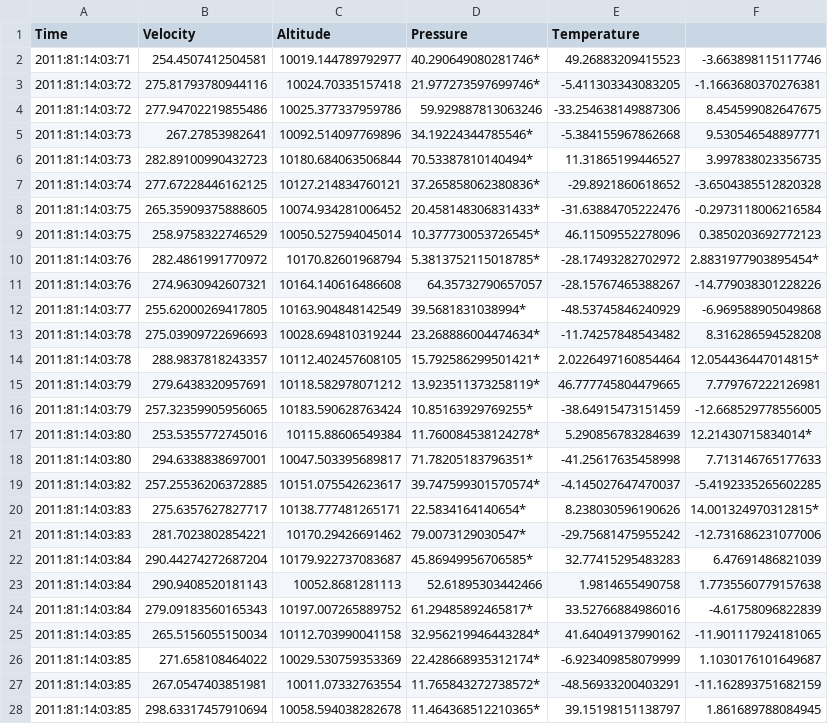
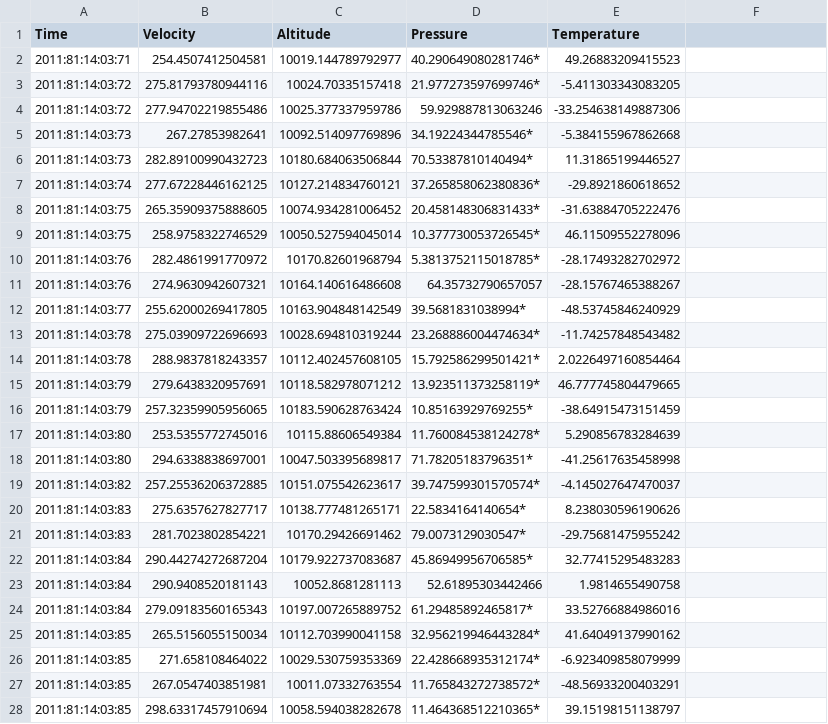
Before and after one commit to angelsjiang/PipeNFilter-Architecture, a CSV file: System C/OutputC.csv, drawn as a sheet; only a part is shown; the diff covers the shown part only.

```diff
--- a/System C/OutputC.csv
+++ b/System C/OutputC.csv
@@ -1,28 +1,28 @@
 Time,Velocity,Altitude,Pressure,Temperature,
-2011:81:14:03:71,254.4507412504581,10019.144789792977,40.290649080281746*,49.26883209415523,-3.663898115117746,
-2011:81:14:03:72,275.81793780944116,10024.70335157418,21.977273597699746*,-5.411303343083205,-1.1663680370276381,
-2011:81:14:03:72,277.94702219855486,10025.377337959786,59.929887813063246,-33.254638149887306,8.454599082647675,
-2011:81:14:03:73,267.27853982641,10092.514097769896,34.19224344785546*,-5.384155967862668,9.530546548897771,
-2011:81:14:03:73,282.89100990432723,10180.684063506844,70.53387810140494*,11.31865199446527,3.997838023356735,
-2011:81:14:03:74,277.67228446162125,10127.214834760121,37.265858062380836*,-29.8921860618652,-3.6504385512820328,
-2011:81:14:03:75,265.35909375888605,10074.934281006452,20.458148306831433*,-31.63884705222476,-0.2973118006216584,
-2011:81:14:03:75,258.9758322746529,10050.527594045014,10.377730053726545*,46.11509552278096,0.3850203692772123,
-2011:81:14:03:76,282.4861991770972,10170.82601968794,5.3813752115018785*,-28.17493282702972,2.8831977903895454*,
-2011:81:14:03:76,274.9630942607321,10164.140616486608,64.35732790657057,-28.15767465388267,-14.779038301228226,
-2011:81:14:03:77,255.62000269417805,10163.904848142549,39.5681831038994*,-48.53745846240929,-6.969588905049868,
-2011:81:14:03:78,275.03909722696693,10028.694810319244,23.268886004474634*,-11.74257848543482,8.316286594528208,
-2011:81:14:03:78,288.9837818243357,10112.402457608105,15.792586299501421*,2.0226497160854464,12.054436447014815*,
-2011:81:14:03:79,279.6438320957691,10118.582978071212,13.923511373258119*,46.777745804479665,7.779767222126981,
-2011:81:14:03:79,257.32359905956065,10183.590628763424,10.85163929769255*,-38.64915473151459,-12.668529778556005,
-2011:81:14:03:80,253.5355772745016,10115.88606549384,11.760084538124278*,5.290856783284639,12.21430715834014*,
-2011:81:14:03:80,294.6338838697001,10047.503395689817,71.78205183796351*,-41.25617635458998,7.713146765177633,
-2011:81:14:03:82,257.25536206372885,10151.075542623617,39.747599301570574*,-4.145027647470037,-5.4192335265602285,
-2011:81:14:03:83,275.6357627827717,10138.777481265171,22.5834164140654*,8.238030596190626,14.001324970312815*,
-2011:81:14:03:83,281.7023802854221,10170.29426691462,79.0073129030547*,-29.75681475955242,-12.731686231077006,
-2011:81:14:03:84,290.44274272687204,10179.922737083687,45.86949956706585*,32.77415295483283,6.47691486821039,
-2011:81:14:03:84,290.9408520181143,10052.8681281113,52.61895303442466,1.9814655490758,1.7735560779157638,
-2011:81:14:03:84,279.09183560165343,10197.007265889752,61.29485892465817*,33.52766884986016,-4.61758096822839,
-2011:81:14:03:85,265.5156055150034,10112.703990041158,32.956219946443284*,41.64049137990162,-11.901117924181065,
-2011:81:14:03:85,271.658108464022,10029.530759353369,22.428668935312174*,-6.923409858079999,1.1030176101649687,
-2011:81:14:03:85,267.0547403851981,10011.07332763554,11.765843272738572*,-48.56933200403291,-11.162893751682159,
-2011:81:14:03:85,298.63317457910694,10058.594038282678,11.464368512210365*,39.15198151138797,1.861689788084945,
+2011:81:14:03:71,254.4507412504581,10019.144789792977,40.290649080281746*,49.26883209415523,
+2011:81:14:03:72,275.81793780944116,10024.70335157418,21.977273597699746*,-5.411303343083205,
+2011:81:14:03:72,277.94702219855486,10025.377337959786,59.929887813063246,-33.254638149887306,
+2011:81:14:03:73,267.27853982641,10092.514097769896,34.19224344785546*,-5.384155967862668,
+2011:81:14:03:73,282.89100990432723,10180.684063506844,70.53387810140494*,11.31865199446527,
+2011:81:14:03:74,277.67228446162125,10127.214834760121,37.265858062380836*,-29.8921860618652,
+2011:81:14:03:75,265.35909375888605,10074.934281006452,20.458148306831433*,-31.63884705222476,
+2011:81:14:03:75,258.9758322746529,10050.527594045014,10.377730053726545*,46.11509552278096,
+2011:81:14:03:76,282.4861991770972,10170.82601968794,5.3813752115018785*,-28.17493282702972,
+2011:81:14:03:76,274.9630942607321,10164.140616486608,64.35732790657057,-28.15767465388267,
+2011:81:14:03:77,255.62000269417805,10163.904848142549,39.5681831038994*,-48.53745846240929,
+2011:81:14:03:78,275.03909722696693,10028.694810319244,23.268886004474634*,-11.74257848543482,
+2011:81:14:03:78,288.9837818243357,10112.402457608105,15.792586299501421*,2.0226497160854464,
+2011:81:14:03:79,279.6438320957691,10118.582978071212,13.923511373258119*,46.777745804479665,
+2011:81:14:03:79,257.32359905956065,10183.590628763424,10.85163929769255*,-38.64915473151459,
+2011:81:14:03:80,253.5355772745016,10115.88606549384,11.760084538124278*,5.290856783284639,
+2011:81:14:03:80,294.6338838697001,10047.503395689817,71.78205183796351*,-41.25617635458998,
+2011:81:14:03:82,257.25536206372885,10151.075542623617,39.747599301570574*,-4.145027647470037,
+2011:81:14:03:83,275.6357627827717,10138.777481265171,22.5834164140654*,8.238030596190626,
+2011:81:14:03:83,281.7023802854221,10170.29426691462,79.0073129030547*,-29.75681475955242,
+2011:81:14:03:84,290.44274272687204,10179.922737083687,45.86949956706585*,32.77415295483283,
+2011:81:14:03:84,290.9408520181143,10052.8681281113,52.61895303442466,1.9814655490758,
+2011:81:14:03:84,279.09183560165343,10197.007265889752,61.29485892465817*,33.52766884986016,
+2011:81:14:03:85,265.5156055150034,10112.703990041158,32.956219946443284*,41.64049137990162,
+2011:81:14:03:85,271.658108464022,10029.530759353369,22.428668935312174*,-6.923409858079999,
+2011:81:14:03:85,267.0547403851981,10011.07332763554,11.765843272738572*,-48.56933200403291,
+2011:81:14:03:85,298.63317457910694,10058.594038282678,11.464368512210365*,39.15198151138797,
```
Also changed, not shown: 70 edited cells elsewhere in this file, System A/OutputA.csv, System C/WildPitchPressureData.csv, 25 other files.
